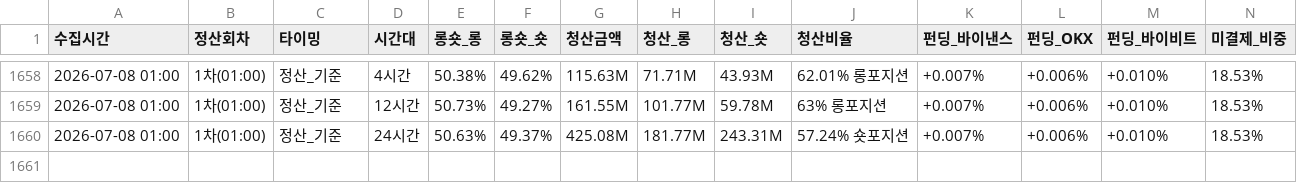
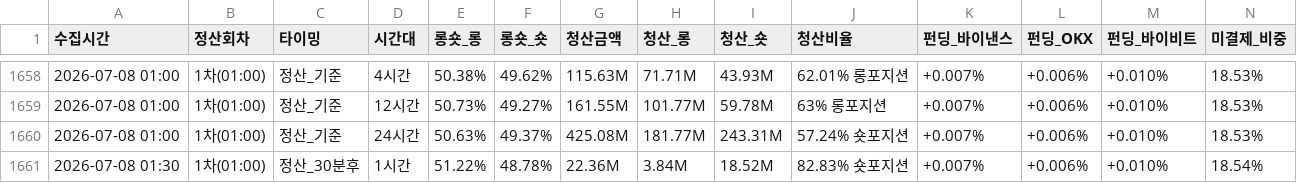
Before and after one commit to morustudio/coinness-dashboard, a CSV file: funding_data_v2.csv, drawn as a sheet; only a part is shown, gaps mark what is left out; rows hold the shown columns only; the diff names each change by its address in the sheet, - before the commit and + after, or states it on an @@ line.

Commit message:
data: 2026-07-08 01:30

```diff
--- a/funding_data_v2.csv
+++ b/funding_data_v2.csv
+row 1661: 2026-07-08 01:30 | 1차(01:00) | 정산_30분후 | 1시간 | 51.22% | 48.78% | 22.36M | 3.84M | 18.52M | 82.83% 숏포지션 | +0.007% | +0.006% | +0.010% | 18.54%
```
